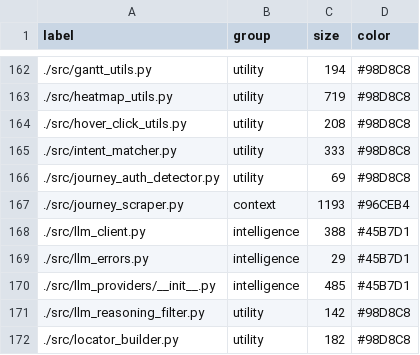
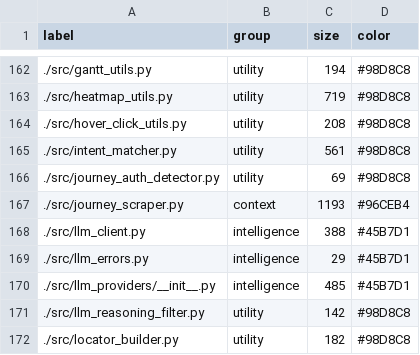
Before and after one commit to tancat-ai/tancat, a CSV file: docs/nodes.csv, drawn as a sheet; only a part is shown, gaps mark what is left out; the diff covers the shown part only.

```diff
--- a/docs/nodes.csv
+++ b/docs/nodes.csv
@@ -164,3 +164,3 @@ label,group,size,color
 ./src/hover_click_utils.py,utility,208,#98D8C8
-./src/intent_matcher.py,utility,333,#98D8C8
+./src/intent_matcher.py,utility,561,#98D8C8
 ./src/journey_auth_detector.py,utility,69,#98D8C8
```
Also changed, not shown: 3 added rows, 1 removed row and 6 edited cells elsewhere in this file, docs/links.csv, 13 other files.
